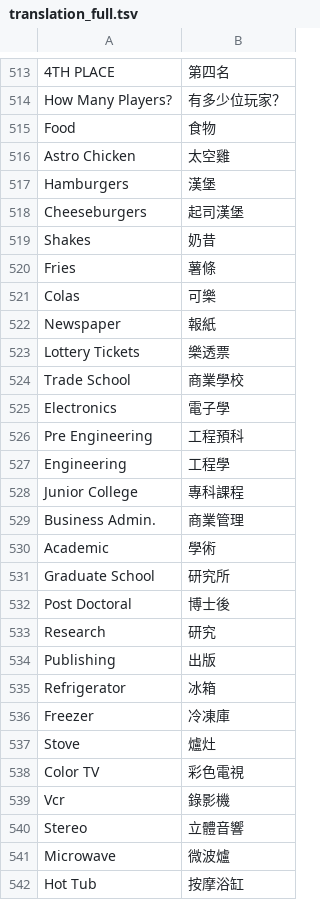
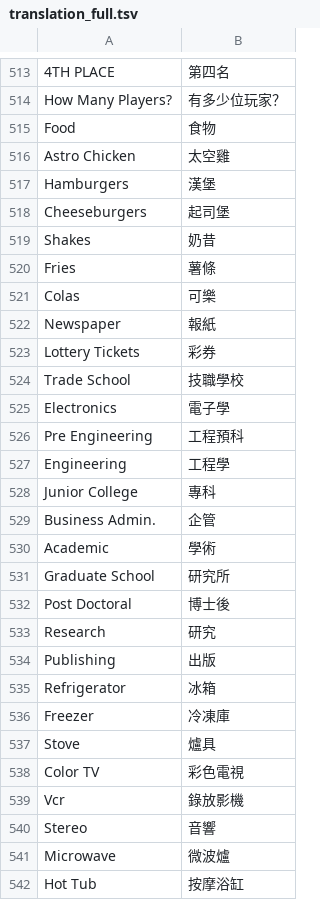
Before and after one commit to wicanr2/jones_in_the_fast_lane, a TSV file: translation/translation_full.tsv, drawn as a sheet; only a part is shown, gaps mark what is left out; the diff covers the shown part only.

```diff
--- a/translation/translation_full.tsv
+++ b/translation/translation_full.tsv
@@ -517,3 +517,3 @@ Astro Chicken	太空雞
 Hamburgers	漢堡
-Cheeseburgers	起司漢堡
+Cheeseburgers	起司堡
 Shakes	奶昔
@@ -522,4 +522,4 @@ Colas	可樂
 Newspaper	報紙
-Lottery Tickets	樂透票
-Trade School	商業學校
+Lottery Tickets	彩券
+Trade School	技職學校
 Electronics	電子學
@@ -527,4 +527,4 @@ Pre Engineering	工程預科
 Engineering	工程學
-Junior College	專科課程
-Business Admin.	商業管理
+Junior College	專科
+Business Admin.	企管
 Academic	學術
@@ -536,6 +536,6 @@ Refrigerator	冰箱
 Freezer	冷凍庫
-Stove	爐灶
+Stove	爐具
 Color TV	彩色電視
-Vcr	錄影機
-Stereo	立體音響
+Vcr	錄放影機
+Stereo	音響
 Microwave	微波爐
```
Also changed, not shown: 27 edited cells elsewhere in this file, 15 other files.
